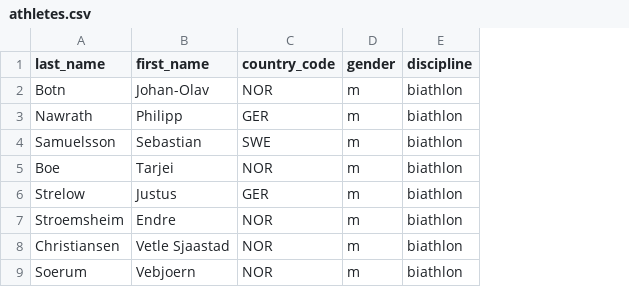
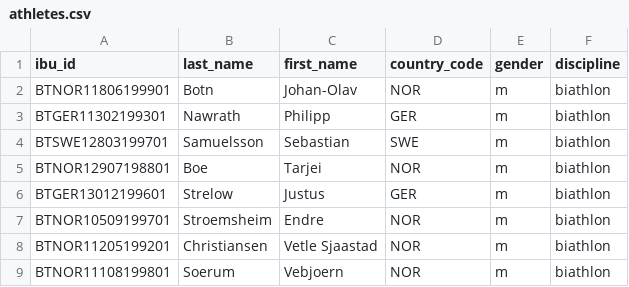
Before and after one commit to felix-wolf/Tippspiel, a CSV file: backend/src/resources/athletes.csv, drawn as a sheet; only a part is shown; the diff names each change by its address in the sheet, - before the commit and + after, or states it on an @@ line.

Commit message:
Rework athlete base data fetching.

```diff
--- a/backend/src/resources/athletes.csv
+++ b/backend/src/resources/athletes.csv
+column A (ibu_id), rows 2-9: BTNOR11806199901 | BTGER11302199301 | BTSWE12803199701 | BTNOR12907198801 | BTGER13012199601 | BTNOR10509199701 | BTNOR11205199201 | BTNOR11108199801
```
Also changed, not shown: 7 other files.
